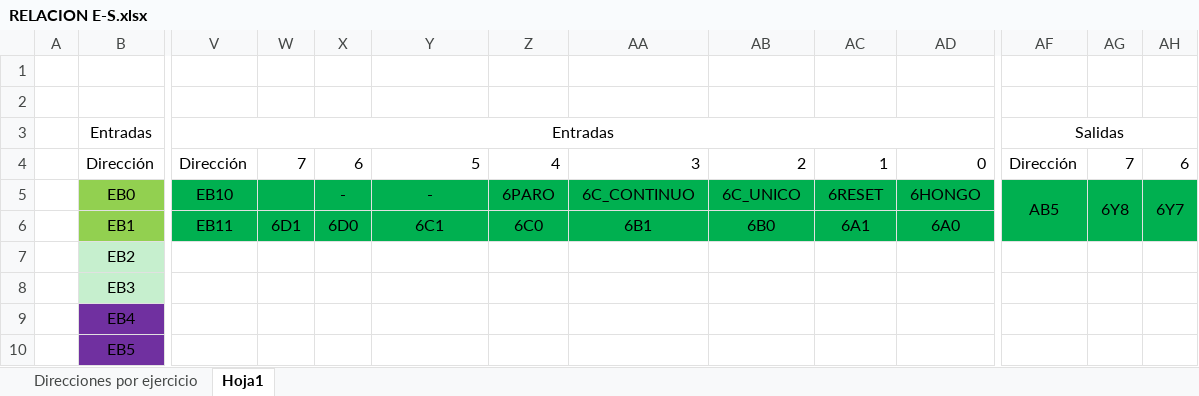
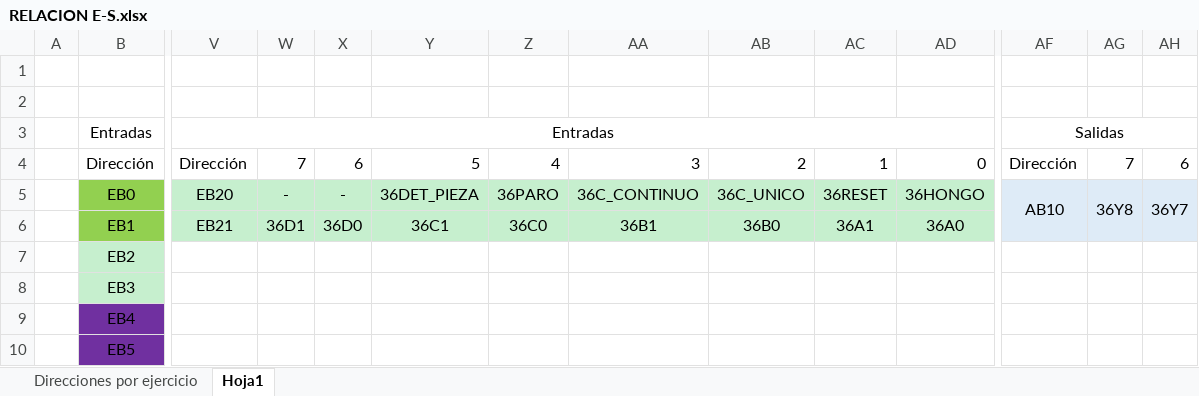
Before and after one commit to ailr16/PLC, an Excel workbook: FluidE-S/RELACION E-S.xlsx, sheet Hoja1, drawn as a sheet; only a part is shown, gaps mark what is left out; values as stored, in another font and other column widths than the file's, no borders; the diff covers the shown part only; the diff names each change by its address in the sheet, - before the commit and + after, or states it on an @@ line.

```diff
--- a/FluidE-S/RELACION E-S.xlsx (sheet Hoja1)
+++ b/FluidE-S/RELACION E-S.xlsx (sheet Hoja1)
-V5: EB10
+V5: EB20
-V5:AD6 fill: #00B050
+V5:AD6 fill: #C6EFCE
-W5: (empty)
+W5: -
-Y5: -
+Y5: 36DET_PIEZA
-Z5: 6PARO
+Z5: 36PARO
-AA5: 6C_CONTINUO
+AA5: 36C_CONTINUO
-AB5: 6C_UNICO
+AB5: 36C_UNICO
-AC5: 6RESET
+AC5: 36RESET
-AD5: 6HONGO
+AD5: 36HONGO
-AF5: AB5
+AF5: AB10
-AF5:AH6 fill: #00B050
+AF5:AH6 fill: #DEEBF7
-AG5: 6Y8
+AG5: 36Y8
-AH5: 6Y7
+AH5: 36Y7
-V6: EB11
+V6: EB21
-W6: 6D1
+W6: 36D1
-X6: 6D0
+X6: 36D0
-Y6: 6C1
+Y6: 36C1
-Z6: 6C0
+Z6: 36C0
-AA6: 6B1
+AA6: 36B1
-AB6: 6B0
+AB6: 36B0
-AC6: 6A1
+AC6: 36A1
-AD6: 6A0
+AD6: 36A0
```
Also changed, not shown: 11 added rows, 56 edited cells, cell formats and merged cells elsewhere in this sheet, 25 other files.
